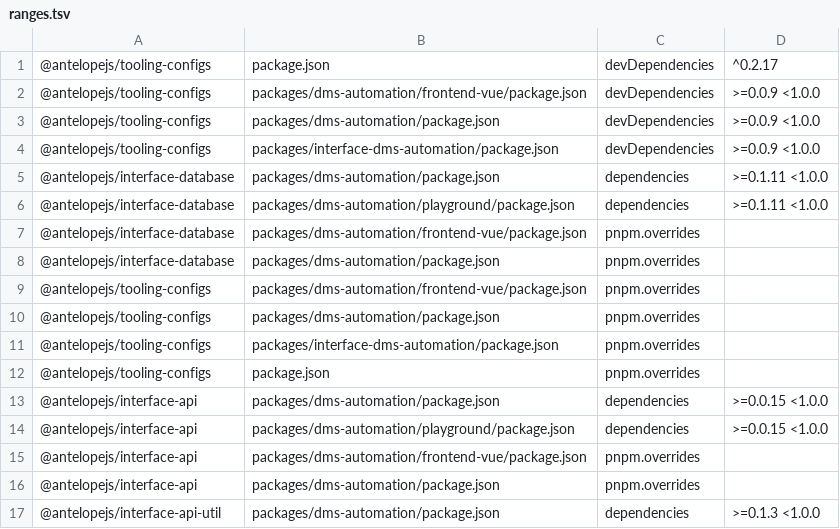
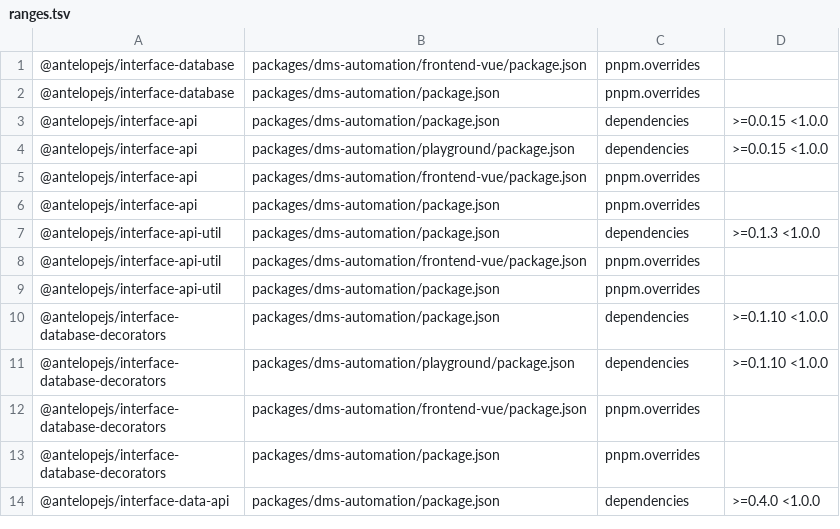
Before and after one commit to AntelopeJS/dms-automation, a TSV file: .campaign/tgz/ranges.tsv, drawn as a sheet; only a part is shown; the shorter side is filled out with more unchanged rows; the diff names each change by its address in the sheet, - before the commit and + after, or states it on an @@ line.

Commit message:
build(deps): take the released tooling-configs and interface-database

```diff
--- a/.campaign/tgz/ranges.tsv
+++ b/.campaign/tgz/ranges.tsv
-row 1: @antelopejs/tooling-configs | package.json | devDependencies | ^0.2.17
-row 2: @antelopejs/tooling-configs | packages/dms-automation/frontend-vue/package.json | devDependencies | >=0.0.9 <1.0.0
-row 3: @antelopejs/tooling-configs | packages/dms-automation/package.json | devDependencies | >=0.0.9 <1.0.0
-row 4: @antelopejs/tooling-configs | packages/interface-dms-automation/package.json | devDependencies | >=0.0.9 <1.0.0
-row 5: @antelopejs/interface-database | packages/dms-automation/package.json | dependencies | >=0.1.11 <1.0.0
-row 6: @antelopejs/interface-database | packages/dms-automation/playground/package.json | dependencies | >=0.1.11 <1.0.0
-row 9: @antelopejs/tooling-configs | packages/dms-automation/frontend-vue/package.json | pnpm.overrides
-row 10: @antelopejs/tooling-configs | packages/dms-automation/package.json | pnpm.overrides
-row 11: @antelopejs/tooling-configs | packages/interface-dms-automation/package.json | pnpm.overrides
-row 12: @antelopejs/tooling-configs | package.json | pnpm.overrides
```
Also changed, not shown: 14 other files.
